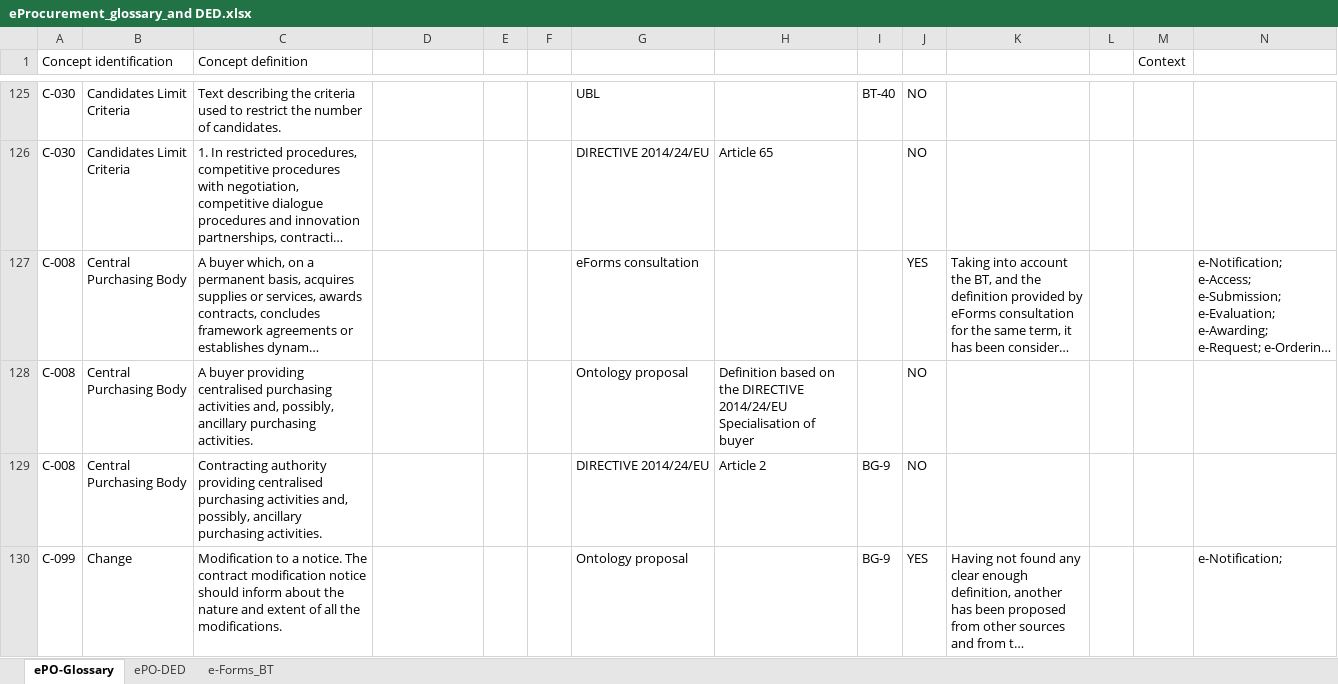
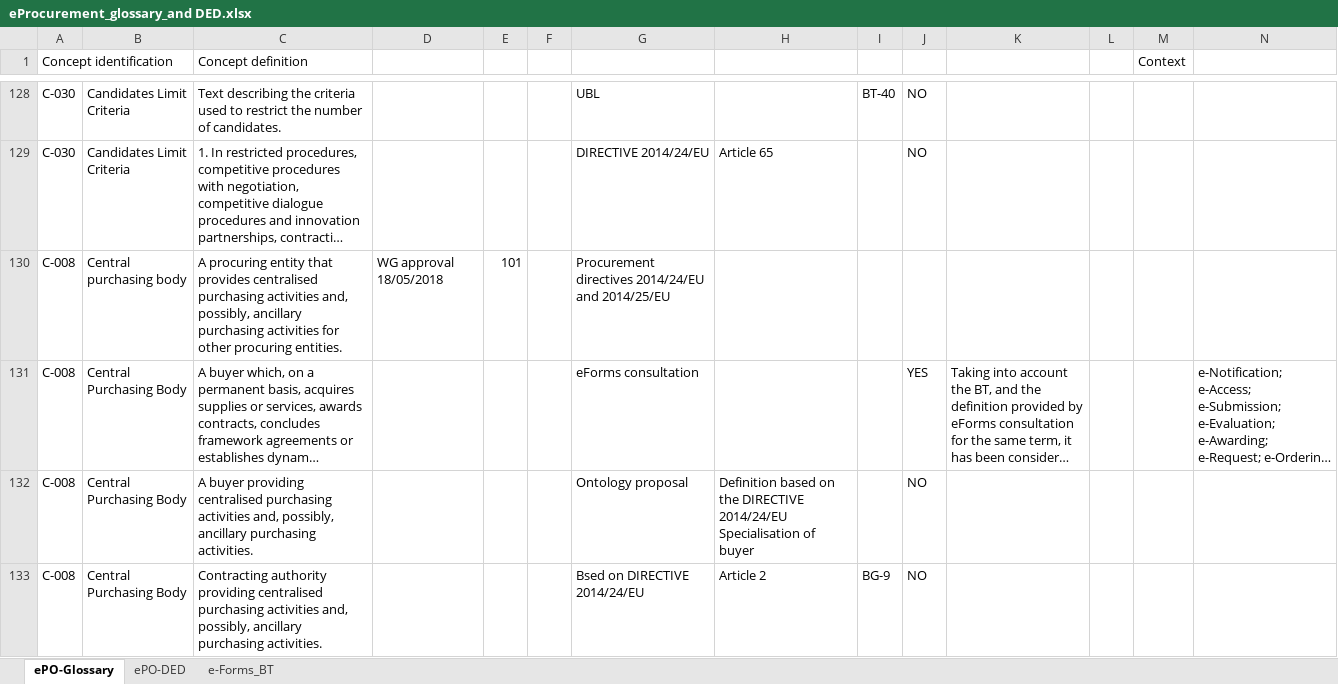
Before and after one commit to eProcurement-everis/ePO, an Excel workbook: 02_IR_DED/eProcurement_glossary_and DED.xlsx, sheet ePO-Glossary, drawn as a sheet; only a part is shown, gaps mark what is left out; the shorter side is filled out with more unchanged rows; long unchanged cells end in …; values as stored, in another font and other column widths than the file's, no cell formats; addresses are those after the commit; rows hold the shown columns only; the diff covers the shown part only; the diff names each change by its address in the sheet, - before the commit and + after, or states it on an @@ line.

Commit message:
Glossary update meetings of 18/05/2018 and 25/05/2018

```diff
--- a/02_IR_DED/eProcurement_glossary_and DED.xlsx (sheet ePO-Glossary)
+++ b/02_IR_DED/eProcurement_glossary_and DED.xlsx (sheet ePO-Glossary)
+row 130: C-008 | Central purchasing body | A procuring entity that provides centralised purchasing activities and, possibly, ancillary purchasing activities for other procuring entities. | WG approval 18/05/2018 | 101 |  | Procurement directives 2014/24/EU and 2014/25/EU
-G133: DIRECTIVE 2014/24/EU
+G133: Bsed on DIRECTIVE 2014/24/EU
```
Also changed, not shown: 18 added rows, 2 removed rows and 7 edited cells elsewhere in this sheet, cell formats.
